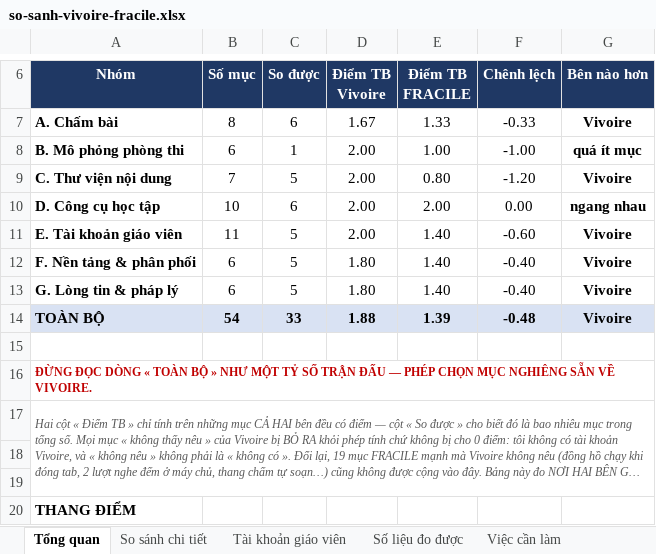
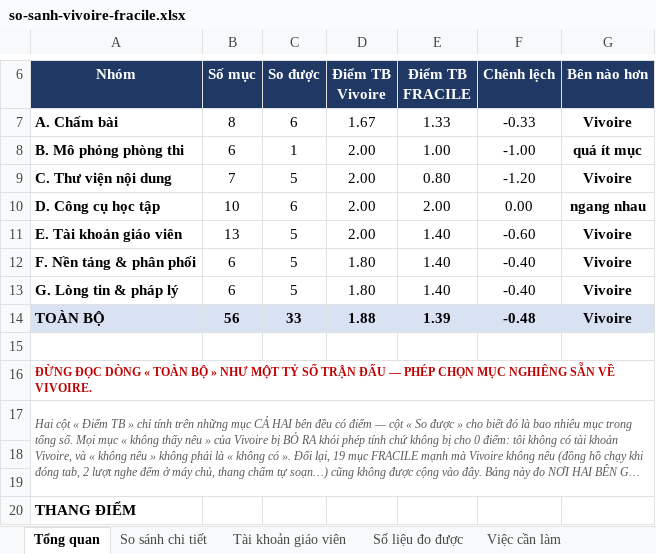
Before and after one commit to dhunff/ma-classe-de-francais, an Excel workbook: docs/so-sanh-vivoire-fracile.xlsx, sheet Tổng quan, drawn as a sheet; only a part is shown, gaps mark what is left out; long unchanged cells end in …; values as stored, in another font and other column widths than the file's, no borders; the diff names each change by its address in the sheet, - before the commit and + after, or states it on an @@ line.

```diff
--- a/docs/so-sanh-vivoire-fracile.xlsx (sheet Tổng quan)
+++ b/docs/so-sanh-vivoire-fracile.xlsx (sheet Tổng quan)
-B11 (Số mục): 11
+B11 (Số mục): 13
-B14 (Số mục): 54
+B14 (Số mục): 56
```
Also changed, not shown: sheet So sánh chi tiết, formulas that keep their value.
